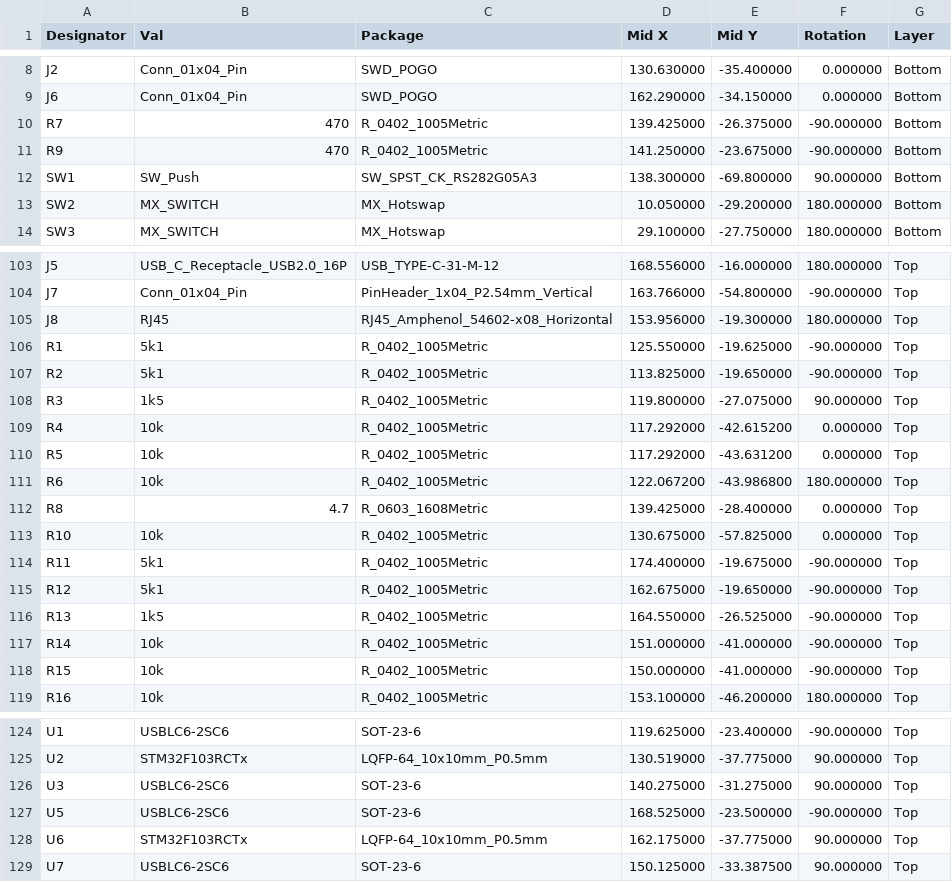
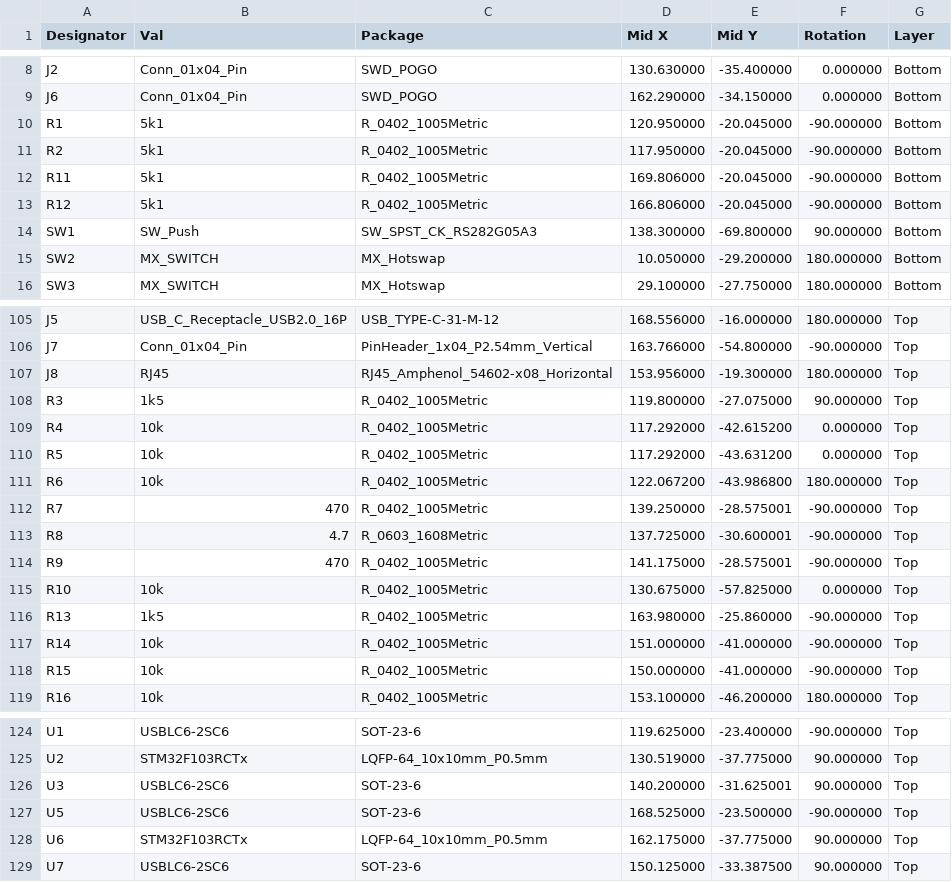
Before and after one commit to Hardware7253/Koca58, a CSV file: PCB/Manufacture/POS/jlc_pos.csv, drawn as a sheet; only a part is shown, gaps mark what is left out.

```diff
--- a/PCB/Manufacture/POS/jlc_pos.csv
+++ b/PCB/Manufacture/POS/jlc_pos.csv
@@ -9,4 +9,6 @@ Designator,Val,Package,Mid X,Mid Y,Rotation,Layer
 "J6","Conn_01x04_Pin","SWD_POGO",162.290000,-34.150000,0.000000,Bottom
-"R7","470","R_0402_1005Metric",139.425000,-26.375000,-90.000000,Bottom
-"R9","470","R_0402_1005Metric",141.250000,-23.675000,-90.000000,Bottom
+"R1","5k1","R_0402_1005Metric",120.950000,-20.045000,-90.000000,Bottom
+"R2","5k1","R_0402_1005Metric",117.950000,-20.045000,-90.000000,Bottom
+"R11","5k1","R_0402_1005Metric",169.806000,-20.045000,-90.000000,Bottom
+"R12","5k1","R_0402_1005Metric",166.806000,-20.045000,-90.000000,Bottom
 "SW1","SW_Push","SW_SPST_CK_RS282G05A3",138.300000,-69.800000,90.000000,Bottom
@@ -105,4 +107,2 @@ Designator,Val,Package,Mid X,Mid Y,Rotation,Layer
 "J8","RJ45","RJ45_Amphenol_54602-x08_Horizontal",153.956000,-19.300000,180.000000,Top
-"R1","5k1","R_0402_1005Metric",125.550000,-19.625000,-90.000000,Top
-"R2","5k1","R_0402_1005Metric",113.825000,-19.650000,-90.000000,Top
 "R3","1k5","R_0402_1005Metric",119.800000,-27.075000,90.000000,Top
@@ -111,7 +111,7 @@ Designator,Val,Package,Mid X,Mid Y,Rotation,Layer
 "R6","10k","R_0402_1005Metric",122.067200,-43.986800,180.000000,Top
-"R8","4.7","R_0603_1608Metric",139.425000,-28.400000,0.000000,Top
+"R7","470","R_0402_1005Metric",139.250000,-28.575001,-90.000000,Top
+"R8","4.7","R_0603_1608Metric",137.725000,-30.600001,-90.000000,Top
+"R9","470","R_0402_1005Metric",141.175000,-28.575001,-90.000000,Top
 "R10","10k","R_0402_1005Metric",130.675000,-57.825000,0.000000,Top
-"R11","5k1","R_0402_1005Metric",174.400000,-19.675000,-90.000000,Top
-"R12","5k1","R_0402_1005Metric",162.675000,-19.650000,-90.000000,Top
-"R13","1k5","R_0402_1005Metric",164.550000,-26.525000,-90.000000,Top
+"R13","1k5","R_0402_1005Metric",163.980000,-25.860000,-90.000000,Top
 "R14","10k","R_0402_1005Metric",151.000000,-41.000000,-90.000000,Top
@@ -125,3 +125,3 @@ Designator,Val,Package,Mid X,Mid Y,Rotation,Layer
 "U2","STM32F103RCTx","LQFP-64_10x10mm_P0.5mm",130.519000,-37.775000,90.000000,Top
-"U3","USBLC6-2SC6","SOT-23-6",140.275000,-31.275000,90.000000,Top
+"U3","USBLC6-2SC6","SOT-23-6",140.200000,-31.625001,90.000000,Top
 "U5","USBLC6-2SC6","SOT-23-6",168.525000,-23.500000,-90.000000,Top
```
Also changed, not shown: PCB/Manufacture/Koca58-all-pos.csv, PCB/Manufacture/Koca58.csv, 23 other files.
